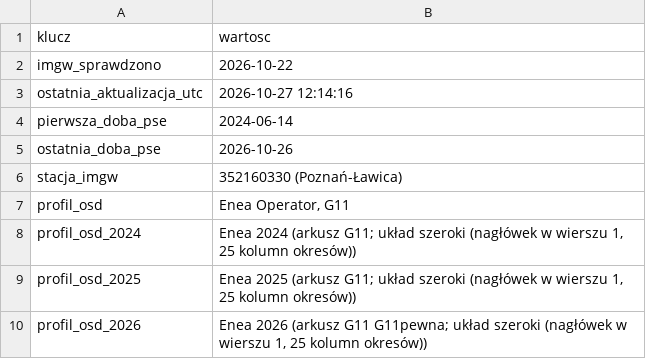
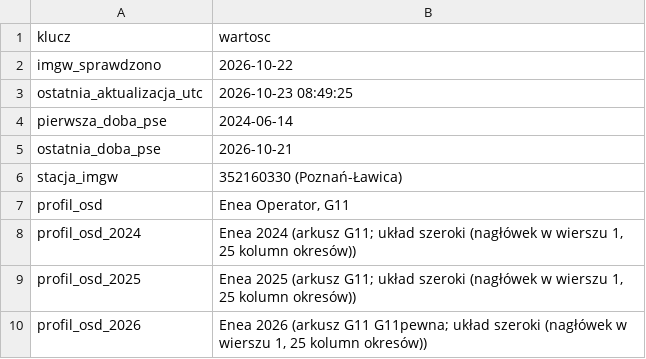
Before and after one commit to Proclever/taryfa-dynamiczna, a CSV file: data/aktualizacja.csv, drawn as a sheet.

```diff
--- a/data/aktualizacja.csv
+++ b/data/aktualizacja.csv
@@ -2,5 +2,5 @@ klucz,wartosc
 imgw_sprawdzono,2026-10-22
-ostatnia_aktualizacja_utc,2026-10-27 12:14:16
+ostatnia_aktualizacja_utc,2026-10-23 08:49:25
 pierwsza_doba_pse,2024-06-14
-ostatnia_doba_pse,2026-10-26
+ostatnia_doba_pse,2026-10-21
 stacja_imgw,352160330 (Poznań-Ławica)
```
Also changed, not shown: data/manifest.csv, 3 other files.
